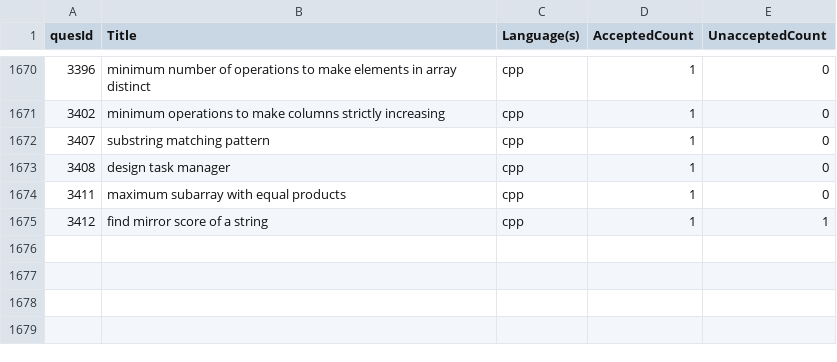
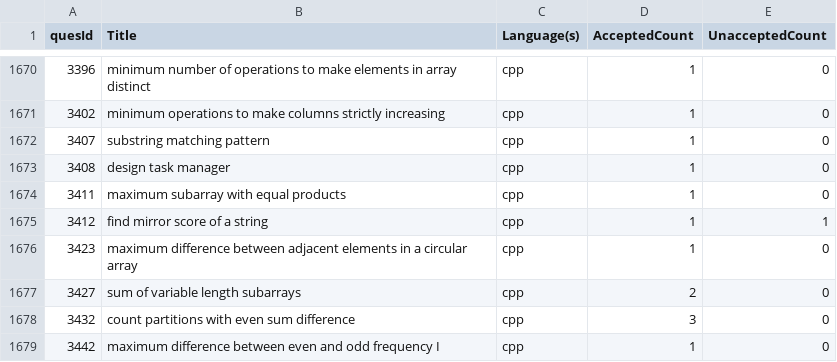
Before and after one commit to shivanshsanoria1/LeetcodeSolutions, a CSV file: stats/generated/solution_stats [2025-03-05T16-21-37-098Z].csv (was stats/generated/solution_stats [2025-01-09T07-09-06-566Z].csv), drawn as a sheet; only a part is shown, gaps mark what is left out; the diff names each change by its address in the sheet, - before the commit and + after, or states it on an @@ line.

```diff
--- a/stats/generated/solution_stats [2025-01-09T07-09-06-566Z].csv
+++ b/stats/generated/solution_stats [2025-03-05T16-21-37-098Z].csv
+row 1676: 3423 | maximum difference between adjacent elements in a circular array | cpp | 1 | 0
+row 1677: 3427 | sum of variable length subarrays | cpp | 2 | 0
+row 1678: 3432 | count partitions with even sum difference | cpp | 3 | 0
+row 1679: 3442 | maximum difference between even and odd frequency I | cpp | 1 | 0
```
Also changed, not shown: 8 other files.
